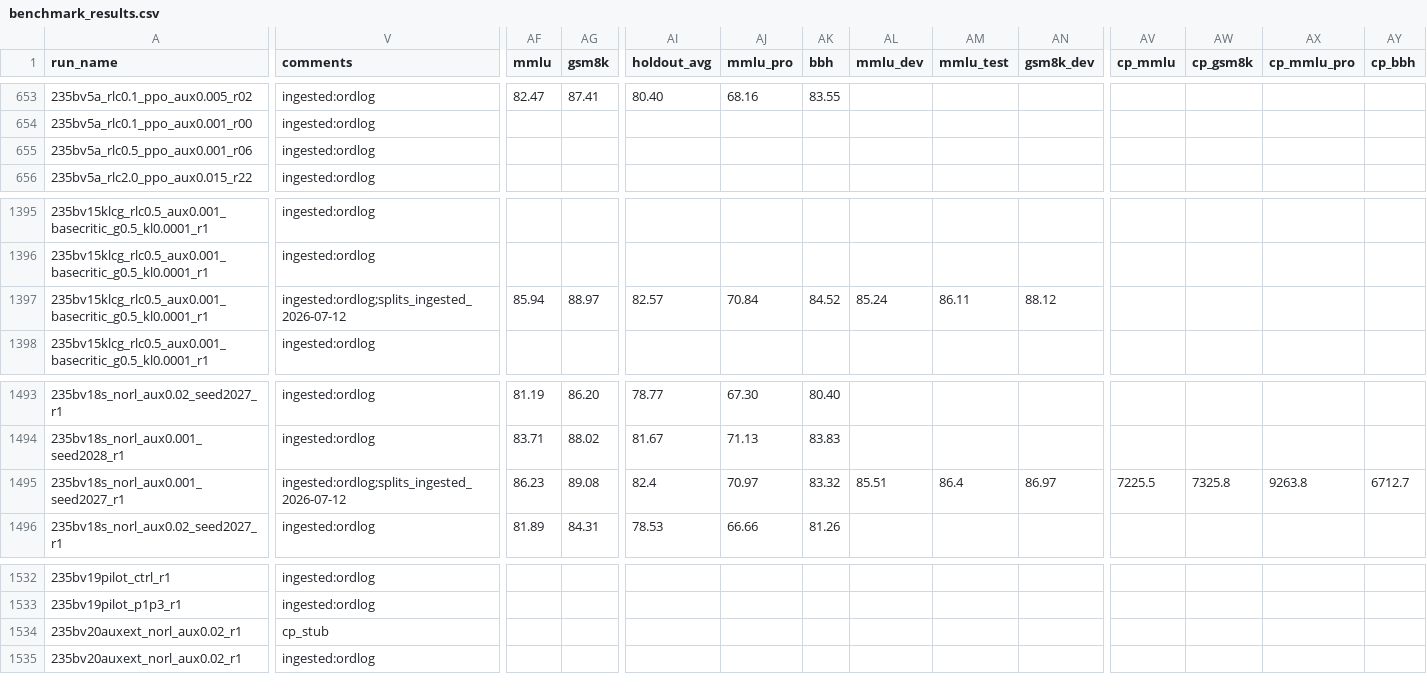
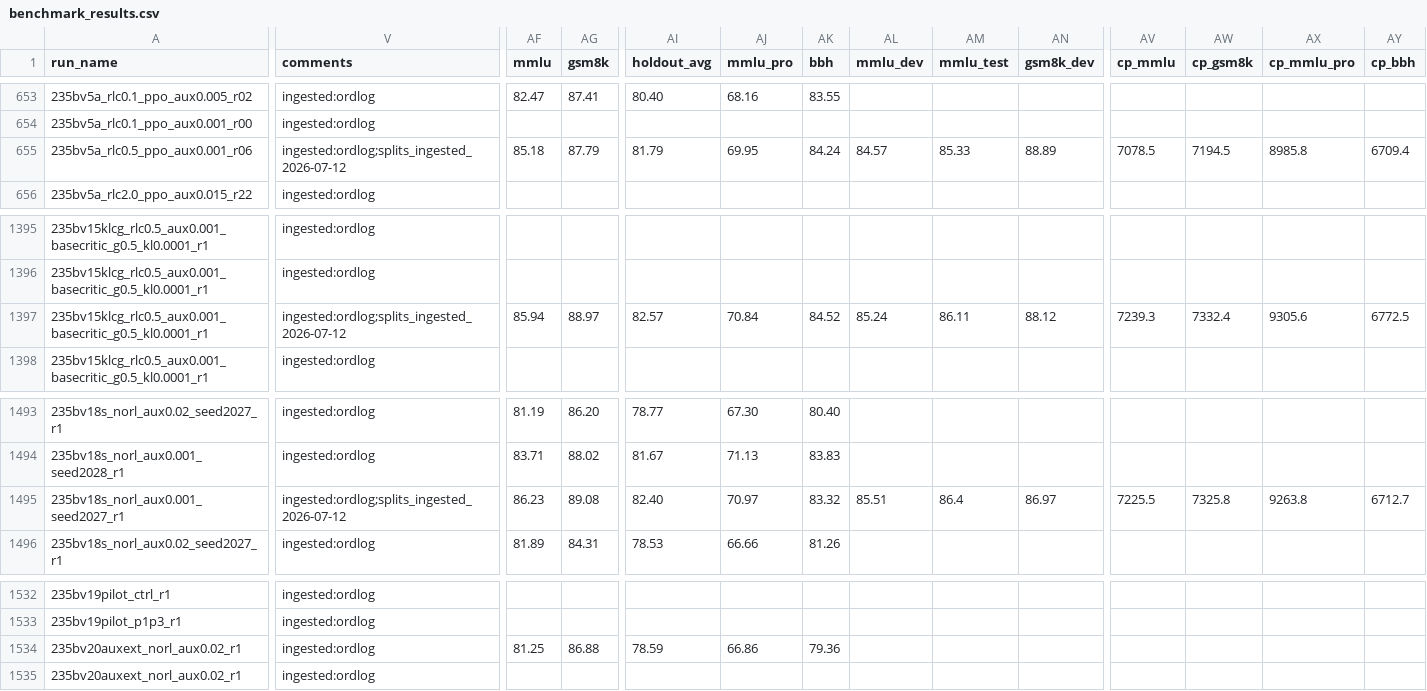
Before and after one commit to jondebug/Pai-Megatron-Patch, a CSV file: examples/qwen3/benchmarks/benchmark_results.csv, drawn as a sheet; only a part is shown, gaps mark what is left out; removed rows and columns are numbered as before the commit, all else as after; rows hold the shown columns only; the diff covers the shown part only; the diff names each change by its address in the sheet, - before the commit and + after, or states it on an @@ line.

Commit message:
report v12: deep-end verdict CORRECTED to metric-split — on-suite refuted but holdout edge SURVIVES (aux-ext 78.59<r62 79.19; extra aux budget degraded holdout=balance-overfit)

```diff
--- a/examples/qwen3/benchmarks/benchmark_results.csv
+++ b/examples/qwen3/benchmarks/benchmark_results.csv
-V655 (comments): ingested:ordlog
+V655 (comments): ingested:ordlog;splits_ingested_2026-07-12
-AF655 (mmlu): (empty)
+AF655 (mmlu): 85.18
-AG655 (gsm8k): (empty)
+AG655 (gsm8k): 87.79
-AI655 (holdout_avg): (empty)
+AI655 (holdout_avg): 81.79
-AJ655 (mmlu_pro): (empty)
+AJ655 (mmlu_pro): 69.95
-AK655 (bbh): (empty)
+AK655 (bbh): 84.24
-AL655 (mmlu_dev): (empty)
+AL655 (mmlu_dev): 84.57
-AM655 (mmlu_test): (empty)
+AM655 (mmlu_test): 85.33
-AN655 (gsm8k_dev): (empty)
+AN655 (gsm8k_dev): 88.89
-AV655 (cp_mmlu): (empty)
+AV655 (cp_mmlu): 7078.5
-AW655 (cp_gsm8k): (empty)
+AW655 (cp_gsm8k): 7194.5
-AX655 (cp_mmlu_pro): (empty)
+AX655 (cp_mmlu_pro): 8985.8
-AY655 (cp_bbh): (empty)
+AY655 (cp_bbh): 6709.4
-AV1397 (cp_mmlu): (empty)
+AV1397 (cp_mmlu): 7239.3
-AW1397 (cp_gsm8k): (empty)
+AW1397 (cp_gsm8k): 7332.4
-AX1397 (cp_mmlu_pro): (empty)
+AX1397 (cp_mmlu_pro): 9305.6
-AY1397 (cp_bbh): (empty)
+AY1397 (cp_bbh): 6772.5
-AI1495 (holdout_avg): 82.4
+AI1495 (holdout_avg): 82.40
-row 1534: 235bv20auxext_norl_aux0.02_r1 | cp_stub
-AF1534 (mmlu): (empty)
+AF1534 (mmlu): 81.25
-AG1534 (gsm8k): (empty)
+AG1534 (gsm8k): 86.88
-AI1534 (holdout_avg): (empty)
+AI1534 (holdout_avg): 78.59
-AJ1534 (mmlu_pro): (empty)
+AJ1534 (mmlu_pro): 66.86
-AK1534 (bbh): (empty)
+AK1534 (bbh): 79.36
+row 1535: 235bv20auxext_norl_aux0.02_r1 | ingested:ordlog
```
Also changed, not shown: 7 edited cells elsewhere in this file, 1 other file.
